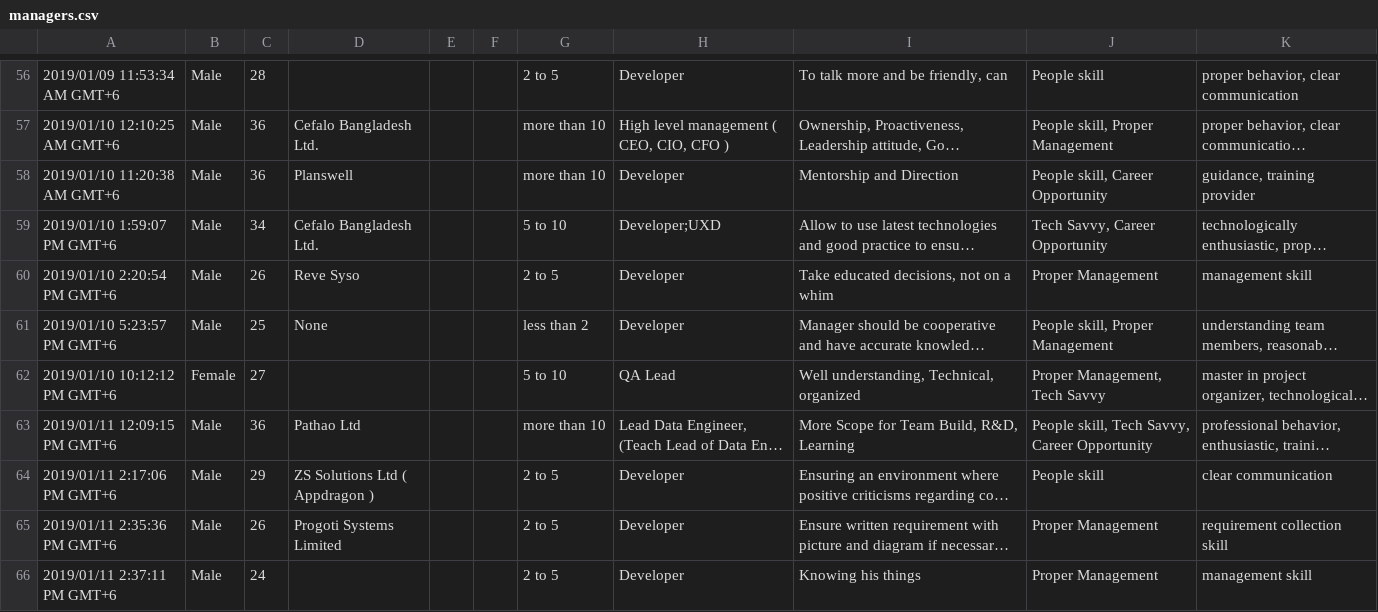
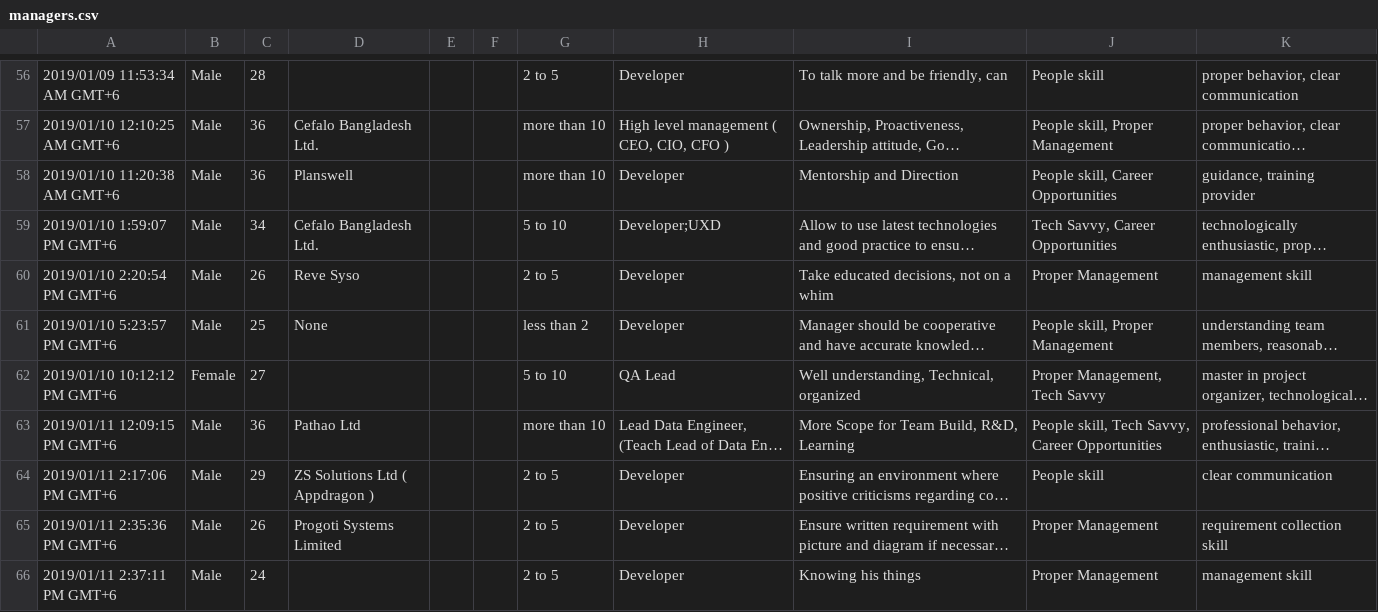
Before and after one commit to shawontafsir/SE_expectation_python, a CSV file: data/managers.csv, drawn as a sheet; only a part is shown, gaps mark what is left out; long unchanged cells end in …; the diff covers the shown part only; the diff names each change by its address in the sheet, - before the commit and + after, or states it on an @@ line.

```diff
--- a/data/managers.csv
+++ b/data/managers.csv
-J58: People skill, Career Opportunity
+J58: People skill, Career Opportunities
-J59: Tech Savvy, Career Opportunity
+J59: Tech Savvy, Career Opportunities
-J63: People skill, Tech Savvy, Career Opportunity
+J63: People skill, Tech Savvy, Career Opportunities
```
Also changed, not shown: 19 edited cells elsewhere in this file, data/government.csv, 16 other files.
